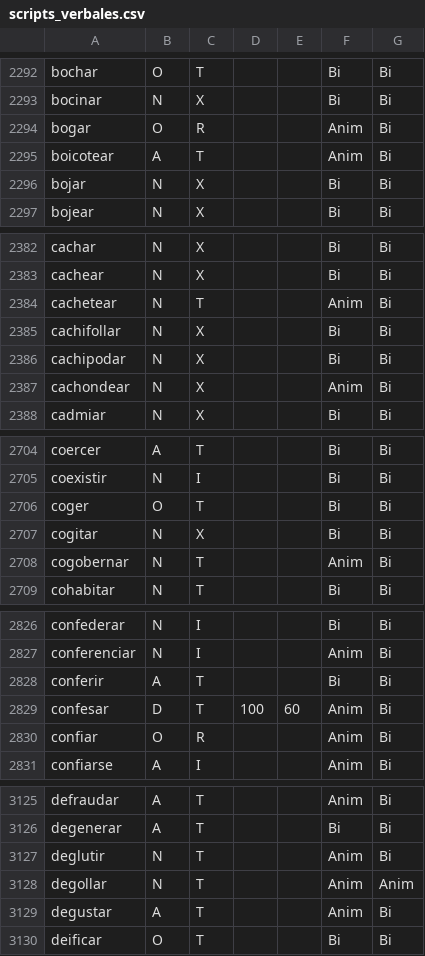
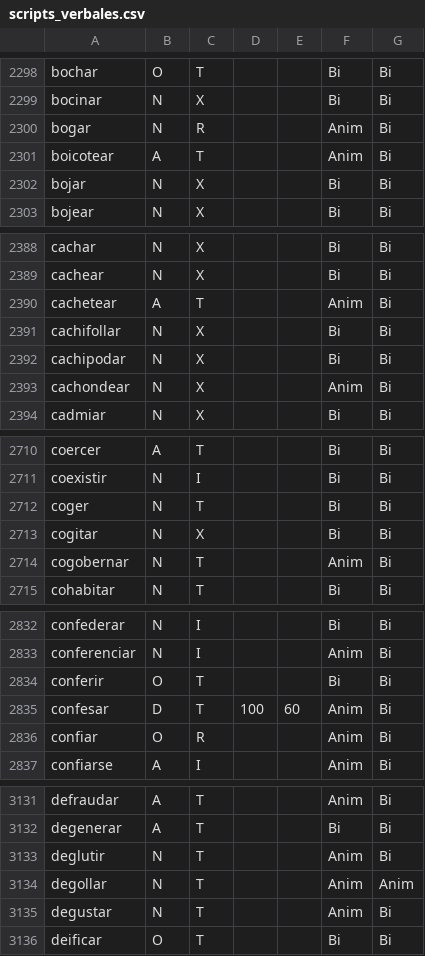
Before and after one commit to fbalbachan/TecnoNews, a CSV file: prototype/resources/scripts_verbales.csv, drawn as a sheet; only a part is shown, gaps mark what is left out; the diff covers the shown part only.

```diff
--- a/prototype/resources/scripts_verbales.csv
+++ b/prototype/resources/scripts_verbales.csv
@@ -2293,3 +2299,3 @@ bochar,O,T,,,Bi,Bi
 bocinar,N,X,,,Bi,Bi
-bogar,O,R,,,Anim,Bi
+bogar,N,R,,,Anim,Bi
 boicotear,A,T,,,Anim,Bi
@@ -2383,3 +2389,3 @@ cachar,N,X,,,Bi,Bi
 cachear,N,X,,,Bi,Bi
-cachetear,N,T,,,Anim,Bi
+cachetear,A,T,,,Anim,Bi
 cachifollar,N,X,,,Bi,Bi
@@ -2705,3 +2711,3 @@ coercer,A,T,,,Bi,Bi
 coexistir,N,I,,,Bi,Bi
-coger,O,T,,,Bi,Bi
+coger,N,T,,,Bi,Bi
 cogitar,N,X,,,Bi,Bi
@@ -2827,3 +2833,3 @@ confederar,N,I,,,Bi,Bi
 conferenciar,N,I,,,Anim,Bi
-conferir,A,T,,,Bi,Bi
+conferir,O,T,,,Bi,Bi
 confesar,D,T,100,60,Anim,Bi
@@ -3128,3 +3134,3 @@ deglutir,N,T,,,Anim,Bi
 degollar,N,T,,,Anim,Anim
-degustar,A,T,,,Anim,Bi
+degustar,N,T,,,Anim,Bi
 deificar,O,T,,,Bi,Bi
```
Also changed, not shown: 6 added rows and 42 edited cells elsewhere in this file, 8 other files.
